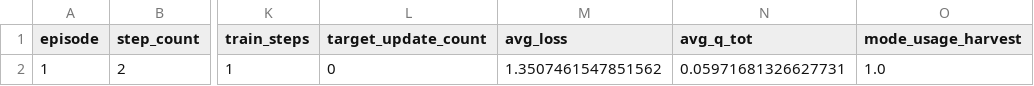
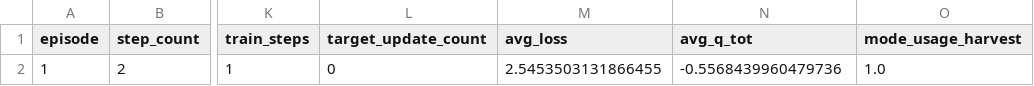
Before and after one commit to Duwass/UAV---MaDRL, a CSV file: 02_Code/project/results/csv/qmix_pytest_smoke_train_log.csv, drawn as a sheet; only a part is shown, gaps mark what is left out; the diff names each change by its address in the sheet, - before the commit and + after, or states it on an @@ line.

```diff
--- a/02_Code/project/results/csv/qmix_pytest_smoke_train_log.csv
+++ b/02_Code/project/results/csv/qmix_pytest_smoke_train_log.csv
-M2 (avg_loss): 1.3507461547851562
+M2 (avg_loss): 2.5453503131866455
-N2 (avg_q_tot): 0.05971681326627731
+N2 (avg_q_tot): -0.5568439960479736
```
Also changed, not shown: 02_Code/project/results/csv/ddqn_pytest_smoke_train_log.csv, 02_Code/project/results/csv/scenario_4_backscatter_types_greedy_nearest_episodes.csv, 30 other files.
